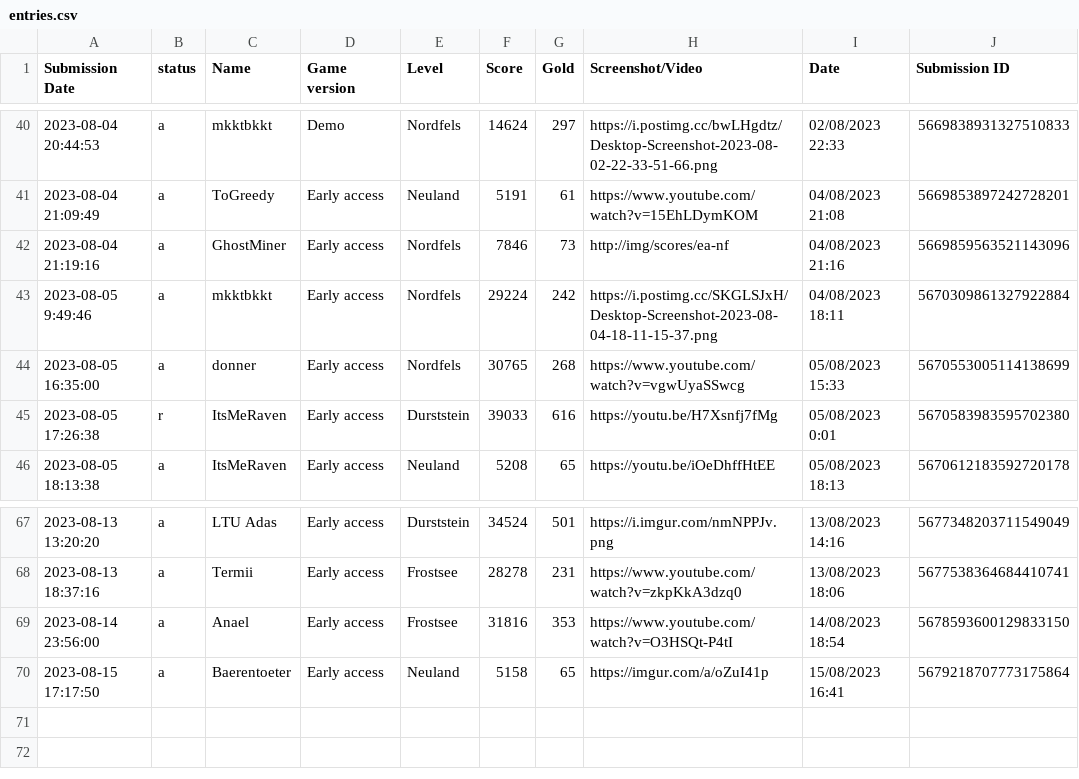
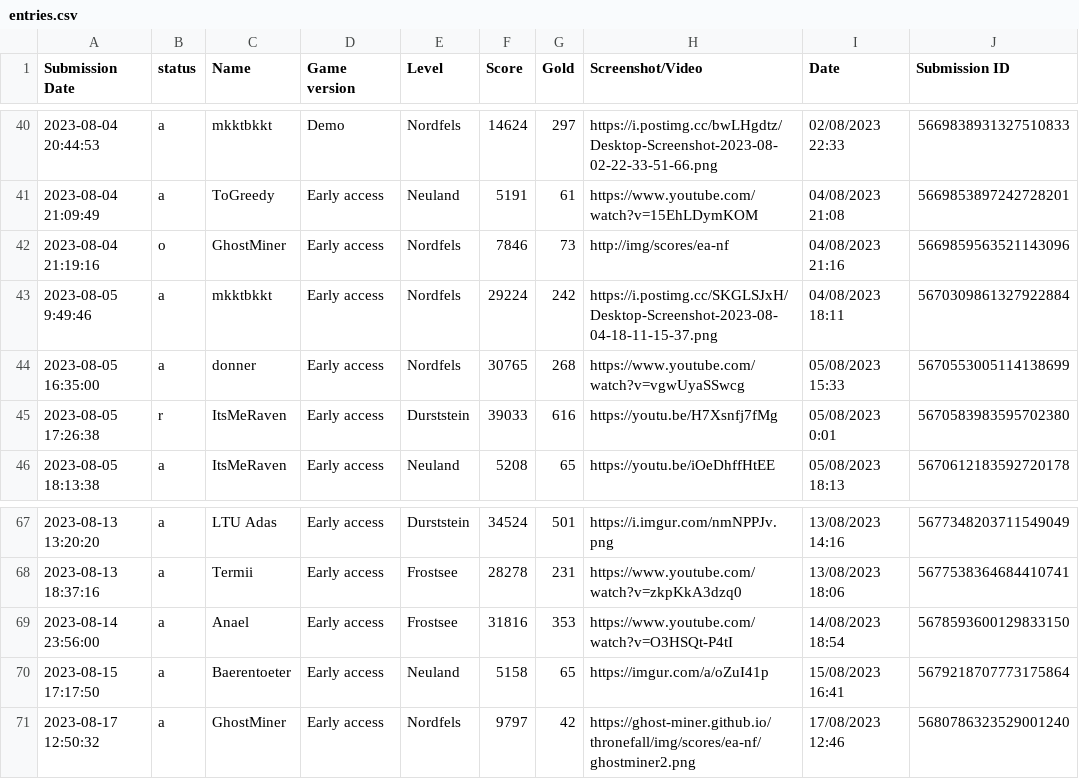
Before and after one commit to Ghost-Miner/Ghost-Miner.github.io, a CSV file: lb test/entries.csv, drawn as a sheet; only a part is shown, gaps mark what is left out; the diff names each change by its address in the sheet, - before the commit and + after, or states it on an @@ line.

```diff
--- a/lb test/entries.csv
+++ b/lb test/entries.csv
-B42 (status): a
+B42 (status): o
+row 71: 2023-08-17 12:50:32 | a | GhostMiner | Early access | Nordfels | 9797 | 42 | https://ghost-miner.github.io/thronefall/img/scores/ea-nf/ghostminer2.png | 17/08/2023 12:46 | 5680786323529001240
```
Also changed, not shown: 2 other files.
